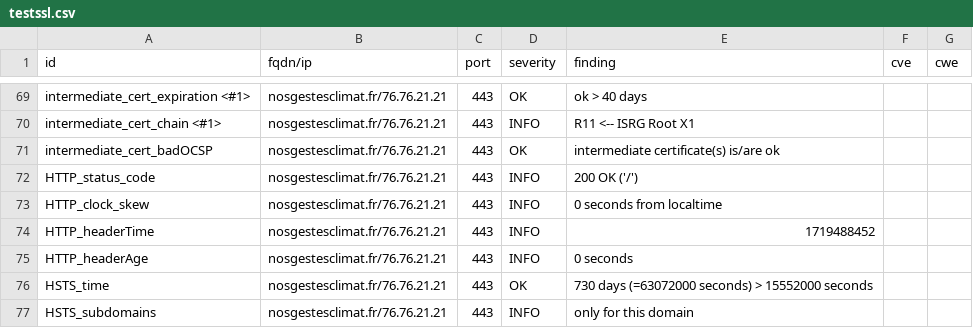
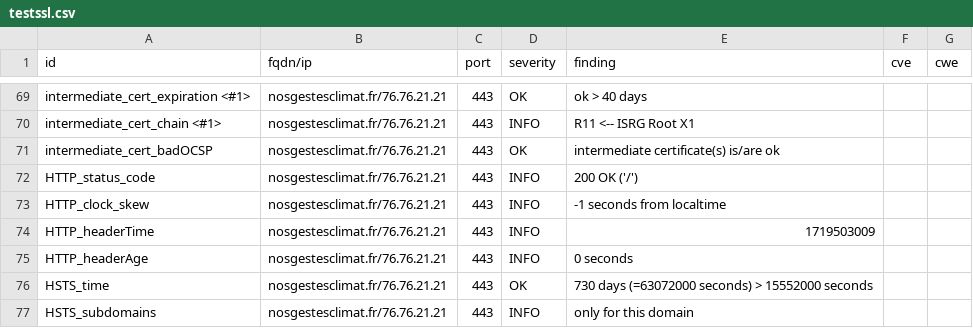
Before and after one commit to incubateur-ademe/dashlord, a CSV file: results/aHR0cHM6Ly9ub3NnZXN0ZXNjbGltYXQuZnI=/testssl.csv, drawn as a sheet; only a part is shown, gaps mark what is left out.

```diff
--- a/results/aHR0cHM6Ly9ub3NnZXN0ZXNjbGltYXQuZnI=/testssl.csv
+++ b/results/aHR0cHM6Ly9ub3NnZXN0ZXNjbGltYXQuZnI=/testssl.csv
@@ -72,4 +72,4 @@
 "HTTP_status_code","nosgestesclimat.fr/76.76.21.21","443","INFO","200 OK ('/')","",""
-"HTTP_clock_skew","nosgestesclimat.fr/76.76.21.21","443","INFO","0 seconds from localtime","",""
-"HTTP_headerTime","nosgestesclimat.fr/76.76.21.21","443","INFO","1719488452","",""
+"HTTP_clock_skew","nosgestesclimat.fr/76.76.21.21","443","INFO","-1 seconds from localtime","",""
+"HTTP_headerTime","nosgestesclimat.fr/76.76.21.21","443","INFO","1719503009","",""
 "HTTP_headerAge","nosgestesclimat.fr/76.76.21.21","443","INFO","0 seconds","",""
```
Also changed, not shown: 13 other files.
